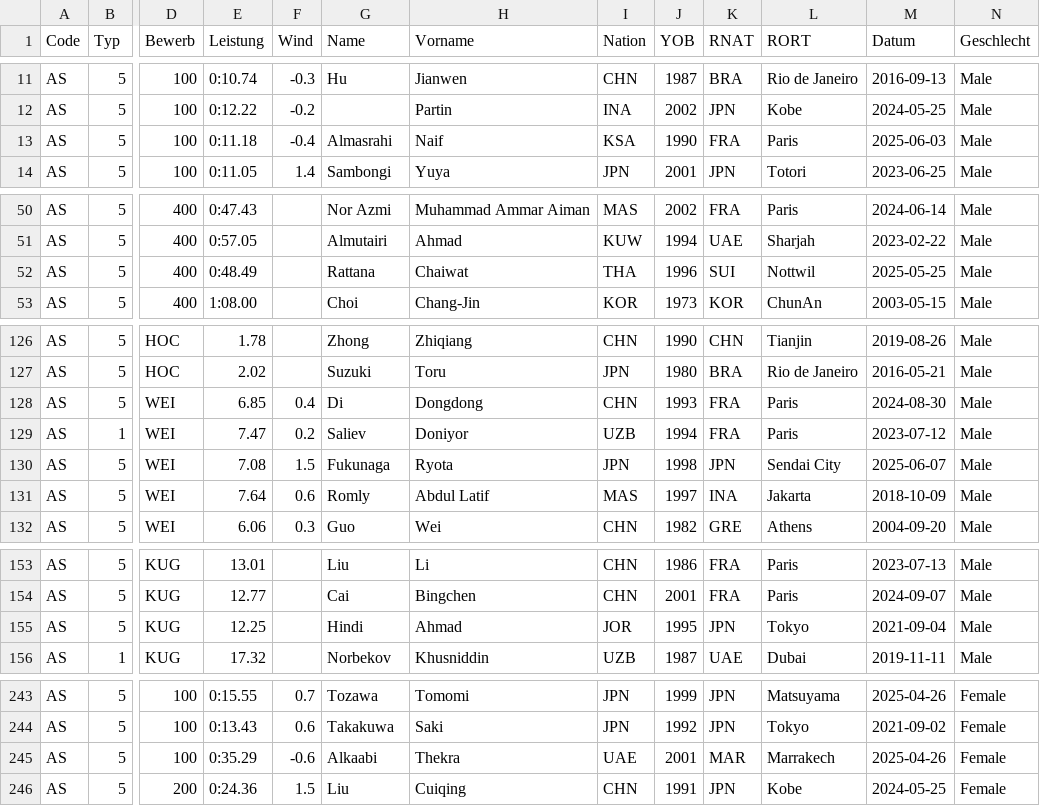
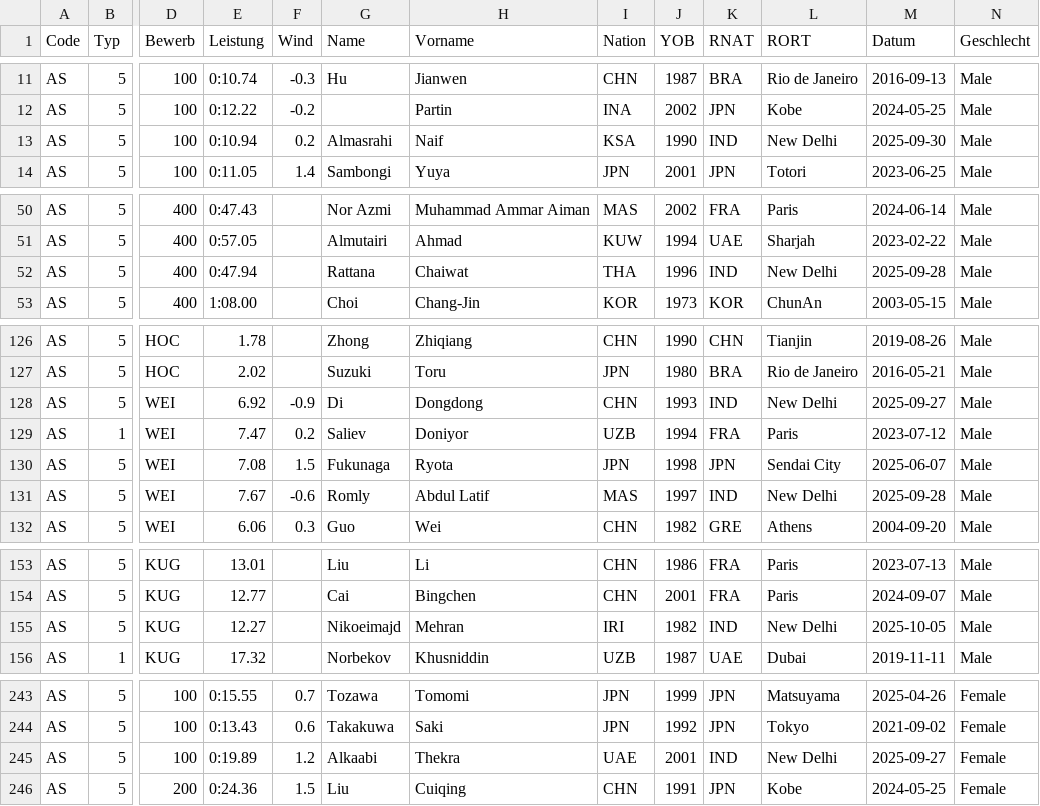
Before and after one commit to Ferries-01/para-records, a CSV file: records/asia.csv, drawn as a sheet; only a part is shown, gaps mark what is left out; the diff covers the shown part only; the diff names each change by its address in the sheet, - before the commit and + after, or states it on an @@ line.

```diff
--- a/records/asia.csv
+++ b/records/asia.csv
-E13 (Leistung): 0:11.18
+E13 (Leistung): 0:10.94
-F13 (Wind): -0.4
+F13 (Wind): 0.2
-K13 (RNAT): FRA
+K13 (RNAT): IND
-L13 (RORT): Paris
+L13 (RORT): New Delhi
-M13 (Datum): 2025-06-03
+M13 (Datum): 2025-09-30
-E52 (Leistung): 0:48.49
+E52 (Leistung): 0:47.94
-K52 (RNAT): SUI
+K52 (RNAT): IND
-L52 (RORT): Nottwil
+L52 (RORT): New Delhi
-M52 (Datum): 2025-05-25
+M52 (Datum): 2025-09-28
-E128 (Leistung): 6.85
+E128 (Leistung): 6.92
-F128 (Wind): 0.4
+F128 (Wind): -0.9
-K128 (RNAT): FRA
+K128 (RNAT): IND
-L128 (RORT): Paris
+L128 (RORT): New Delhi
-M128 (Datum): 2024-08-30
+M128 (Datum): 2025-09-27
-E131 (Leistung): 7.64
+E131 (Leistung): 7.67
-F131 (Wind): 0.6
+F131 (Wind): -0.6
-K131 (RNAT): INA
+K131 (RNAT): IND
-L131 (RORT): Jakarta
+L131 (RORT): New Delhi
-M131 (Datum): 2018-10-09
+M131 (Datum): 2025-09-28
-E155 (Leistung): 12.25
+E155 (Leistung): 12.27
-G155 (Name): Hindi
+G155 (Name): Nikoeimajd
-H155 (Vorname): Ahmad
+H155 (Vorname): Mehran
-I155 (Nation): JOR
+I155 (Nation): IRI
-J155 (YOB): 1995
+J155 (YOB): 1982
-K155 (RNAT): JPN
+K155 (RNAT): IND
-L155 (RORT): Tokyo
+L155 (RORT): New Delhi
-M155 (Datum): 2021-09-04
+M155 (Datum): 2025-10-05
-E245 (Leistung): 0:35.29
+E245 (Leistung): 0:19.89
-F245 (Wind): -0.6
+F245 (Wind): 1.2
-K245 (RNAT): MAR
+K245 (RNAT): IND
-L245 (RORT): Marrakech
+L245 (RORT): New Delhi
-M245 (Datum): 2025-04-26
+M245 (Datum): 2025-09-27
```
Also changed, not shown: 12 edited cells elsewhere in this file, records/africa.csv, records/america.csv, 3 other files.
